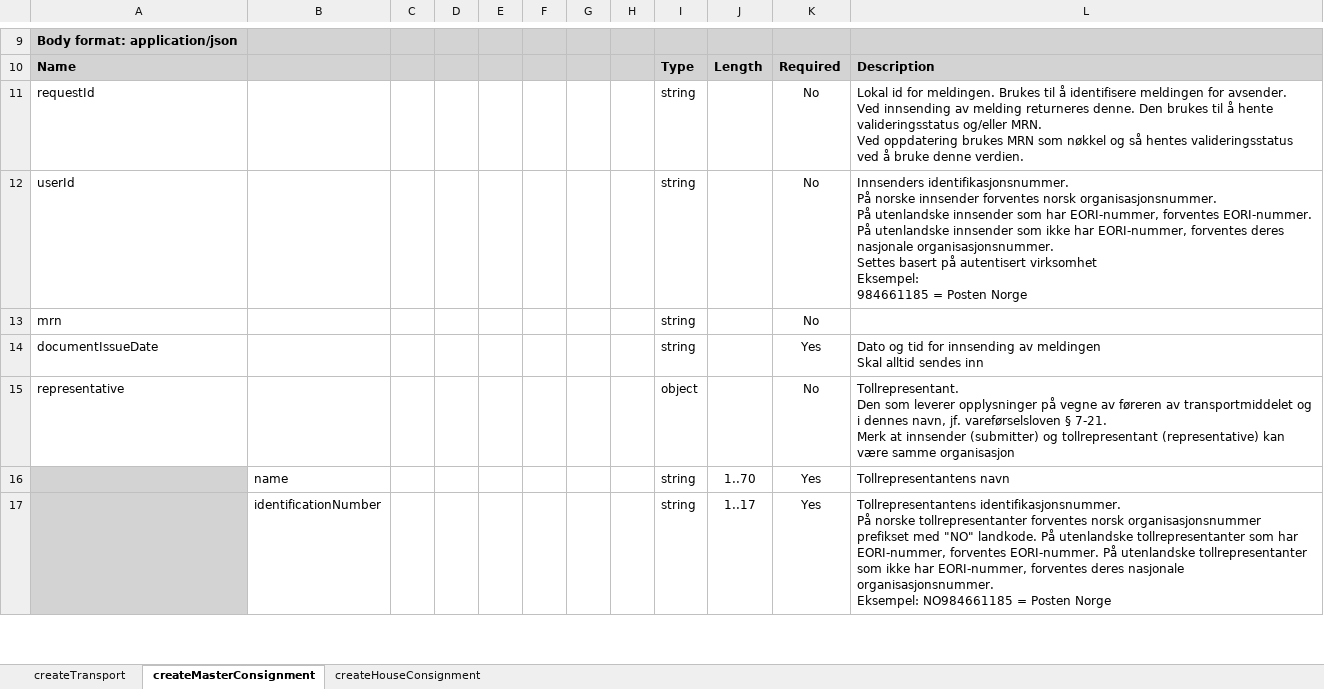
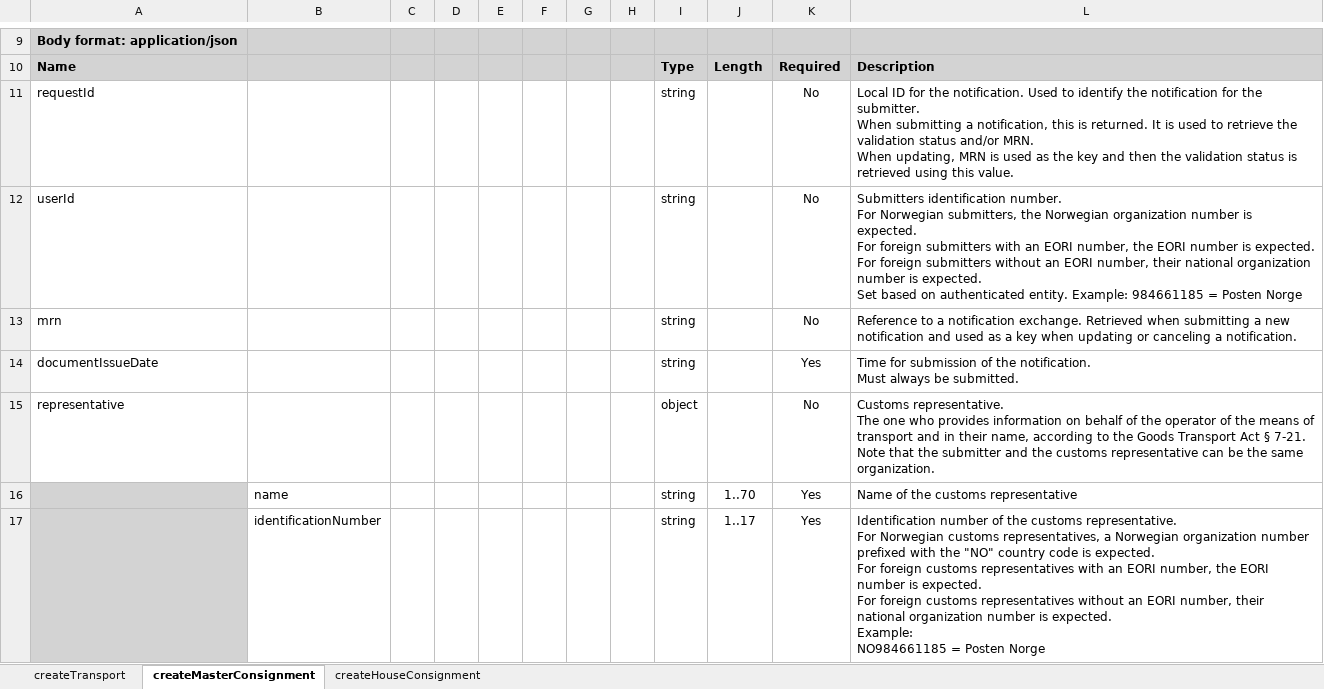
Before and after one commit to toll/toll.github.io, an Excel workbook: api/mo-datakrav-EN.xlsx, sheet createMasterConsignment, drawn as a sheet; only a part is shown, gaps mark what is left out; values as stored, in another font and other column widths than the file's, no borders; ↵ is a line break in a cell; the diff covers the shown part only; the diff names each change by its address in the sheet, - before the commit and + after, or states it on an @@ line.

```diff
--- a/api/mo-datakrav-EN.xlsx (sheet createMasterConsignment)
+++ b/api/mo-datakrav-EN.xlsx (sheet createMasterConsignment)
-L11: Lokal id for meldingen. Brukes til å identifisere meldingen for avsender. ↵ Ved innsending av melding returneres denne. Den brukes til å hente valideringsstatus og/eller MRN. ↵ Ved oppdatering brukes MRN som nøkkel og så hentes valideringsstatus ved å bruke denne verdien.
+L11: Local ID for the notification. Used to identify the notification for the submitter. ↵ When submitting a notification, this is returned. It is used to retrieve the validation status and/or MRN. ↵ When updating, MRN is used as the key and then the validation status is retrieved using this value.
-L12: Innsenders identifikasjonsnummer. ↵ På norske innsender forventes norsk organisasjonsnummer. ↵ På utenlandske innsender som har EORI-nummer, forventes EORI-nummer. ↵ På utenlandske innsender som ikke har EORI-nummer, forventes deres nasjonale organisasjonsnummer. ↵ Settes basert på autentisert virksomhet ↵ Eksempel: ↵ 984661185 =…
+L12: Submitters identification number. ↵ For Norwegian submitters, the Norwegian organization number is expected. ↵ For foreign submitters with an EORI number, the EORI number is expected. ↵ For foreign submitters without an EORI number, their national organization number is expected. ↵ Set based on authenticated entity. Example: 984661185 =…
-L13: (empty)
+L13: Reference to a notification exchange. Retrieved when submitting a new notification and used as a key when updating or canceling a notification.
-L14: Dato og tid for innsending av meldingen ↵ Skal alltid sendes inn
+L14: Time for submission of the notification. ↵ Must always be submitted.
-L15: Tollrepresentant. ↵ Den som leverer opplysninger på vegne av føreren av transportmiddelet og i dennes navn, jf. vareførselsloven § 7-21. ↵ Merk at innsender (submitter) og tollrepresentant (representative) kan være samme organisasjon
+L15: Customs representative. ↵ The one who provides information on behalf of the operator of the means of transport and in their name, according to the Goods Transport Act § 7-21. ↵ Note that the submitter and the customs representative can be the same organization.
-L16: Tollrepresentantens navn
+L16: Name of the customs representative
-L17: Tollrepresentantens identifikasjonsnummer. ↵ På norske tollrepresentanter forventes norsk organisasjonsnummer prefikset med "NO" landkode. På utenlandske tollrepresentanter som har EORI-nummer, forventes EORI-nummer. På utenlandske tollrepresentanter som ikke har EORI-nummer, forventes deres nasjonale organisasjonsnummer. ↵ Eksempel: NO984661185 =…
+L17: Identification number of the customs representative. ↵ For Norwegian customs representatives, a Norwegian organization number prefixed with the "NO" country code is expected. ↵ For foreign customs representatives with an EORI number, the EORI number is expected. ↵ For foreign customs representatives without an EORI number, their national organization number is expected. ↵ Example: ↵ NO984661185 =…
```
Also changed, not shown: 76 edited cells and cell formats elsewhere in this sheet, sheet createHouseConsignment, sheet createTransport, api/mo-datakrav.xlsx.
